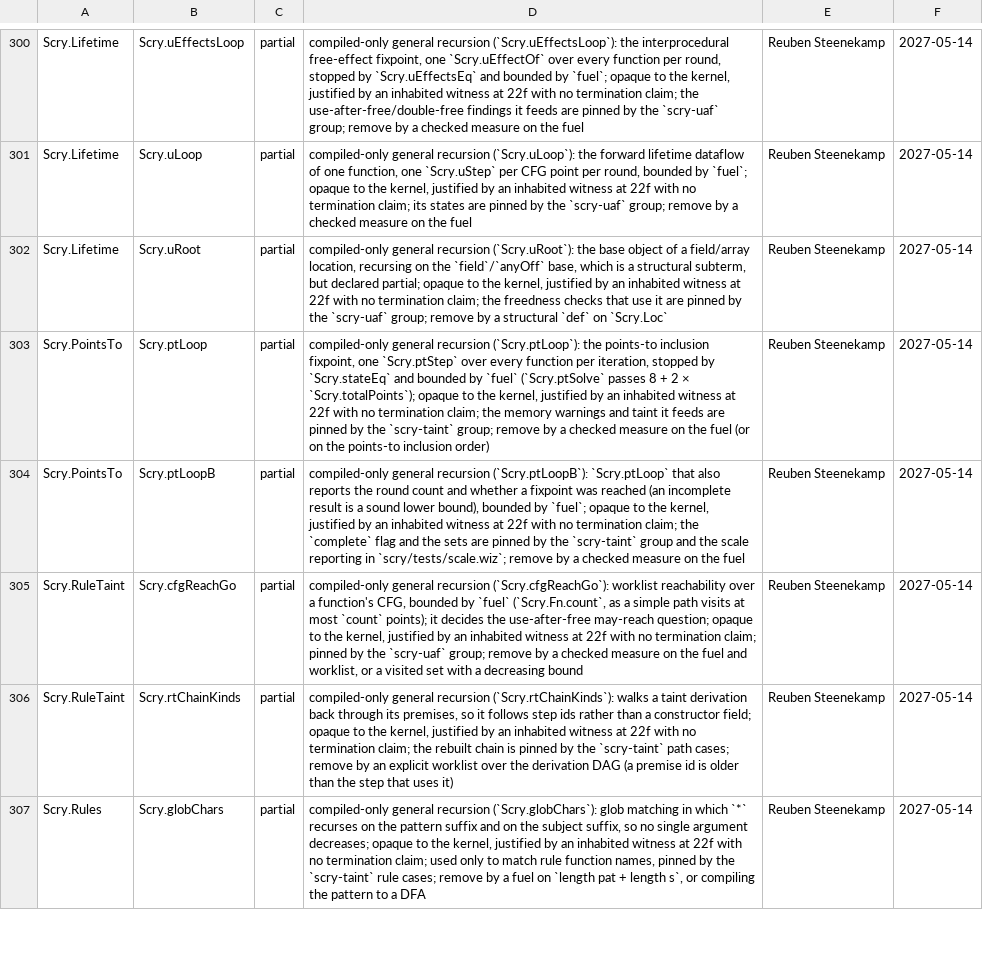
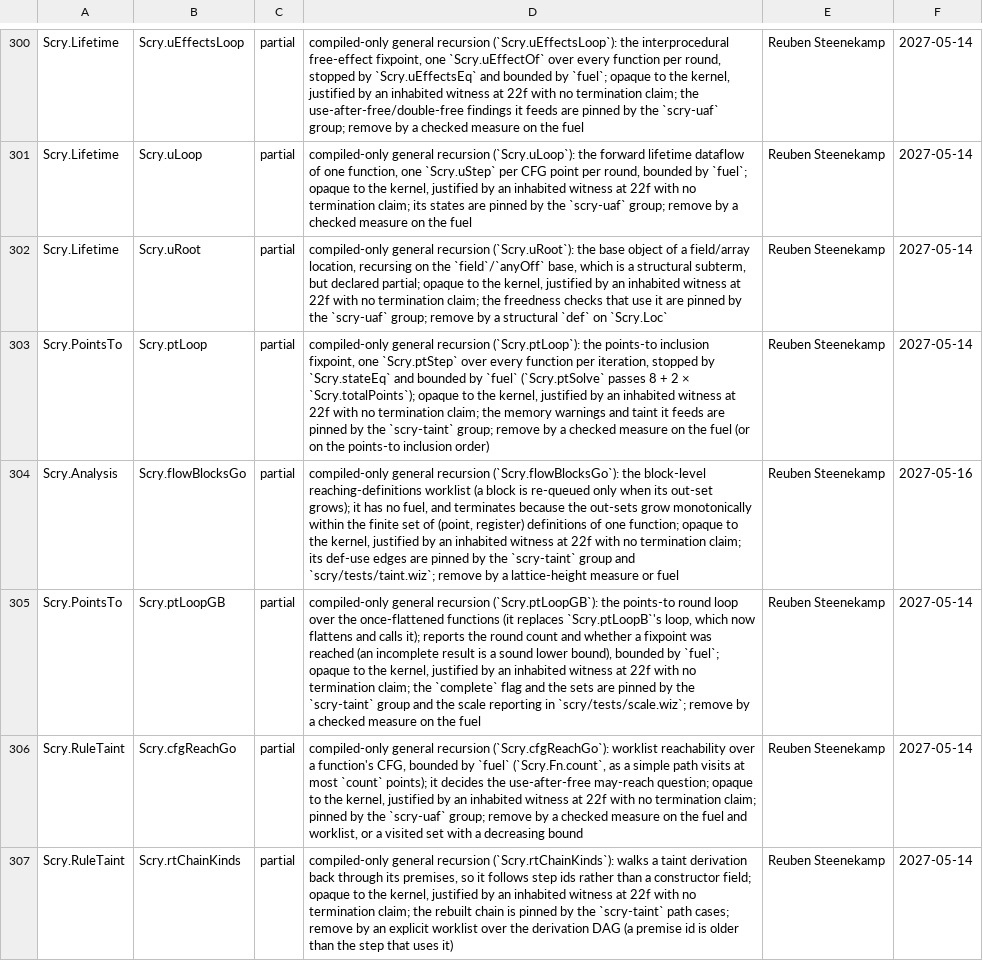
Before and after one commit to wiz-pl/wiz, a TSV file: .github/trust-baseline.tsv, drawn as a sheet; only a part is shown, gaps mark what is left out; the shorter side is filled out with more unchanged rows; addresses are those after the commit; the diff names each change by its address in the sheet, - before the commit and + after, or states it on an @@ line.

```diff
--- a/.github/trust-baseline.tsv
+++ b/.github/trust-baseline.tsv
+row 304: Scry.Analysis | Scry.flowBlocksGo | partial | compiled-only general recursion (`Scry.flowBlocksGo`): the block-level reaching-definitions worklist (a block is re-queued only when its out-set grows); it has no fuel, and terminates because the out-sets grow monotonically within the finite set of (point, register) definitions of one function; opaque to the kernel, justified by an inhabited witness at 22f with no termination claim; its def-use edges are pinned by the `scry-taint` group and `scry/tests/taint.wiz`; remove by a lattice-height measure or fuel | Reuben Steenekamp | 2027-05-16
-B305: Scry.ptLoopB
+B305: Scry.ptLoopGB
-D305: …general recursion (`Scry.ptLoopB`): `Scry.ptLoop` that also reports the…
+D305: …general recursion (`Scry.ptLoopGB`): the points-to round loop over the once-flattened functions (it replaces `Scry.ptLoopB`'s loop, which now flattens and calls it); reports the…
```
